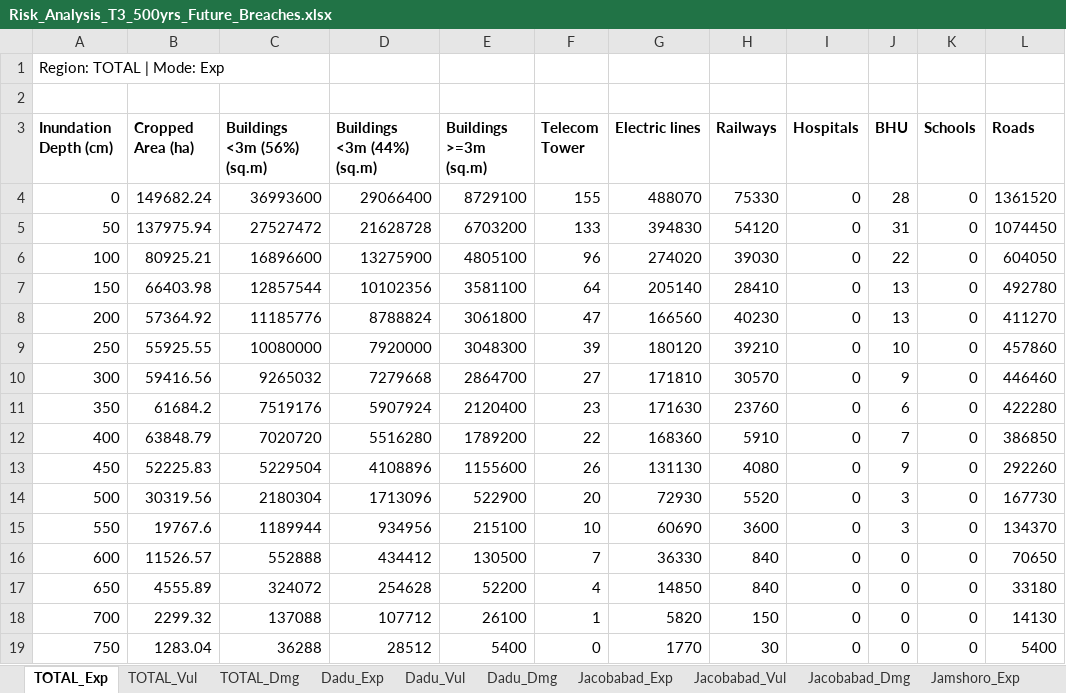
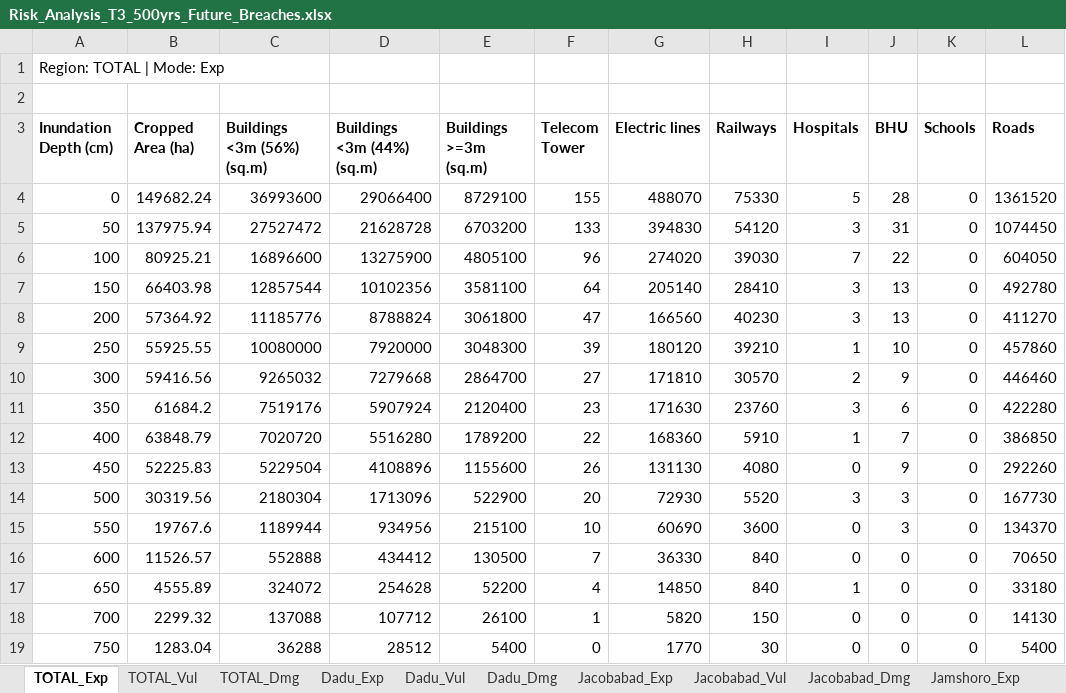
Before and after one commit to urabbani/floodrisk_sferp, an Excel workbook: risk/Risk_Analysis_T3_500yrs_Future_Breaches.xlsx, sheet TOTAL_Exp, drawn as a sheet; only a part is shown; values as stored, in another font and other column widths than the file's, no borders; the diff names each change by its address in the sheet, - before the commit and + after, or states it on an @@ line.

Commit message:
feat: add Hospitals to Risk Dashboard EAD display
Updates:
- Regenerated risk.json with hospital damage data from updated Excel files
- Added 'hospitals' to DISPLAY_ASSET_KEYS (schools excluded - unreliable)
- Updated EadBarChart to include hospitals in Facilities group

Hospital Damage Examples (Present Breaches):
- 500yr: $9.1M total (Qambar Shahdadkot: $6.4M highest)
- 100yr: $3.8M total
- 25yr: $1.7M total
- 10yr: $517K total

Note: Schools remain excluded due to unreliable data source.

```diff
--- a/risk/Risk_Analysis_T3_500yrs_Future_Breaches.xlsx (sheet TOTAL_Exp)
+++ b/risk/Risk_Analysis_T3_500yrs_Future_Breaches.xlsx (sheet TOTAL_Exp)
-I4 (Hospitals): 0
+I4 (Hospitals): 5
-I5 (Hospitals): 0
+I5 (Hospitals): 3
-I6 (Hospitals): 0
+I6 (Hospitals): 7
-I7:I8 (Hospitals): 0
+I7:I8 (Hospitals): 3
-I9 (Hospitals): 0
+I9 (Hospitals): 1
-I10 (Hospitals): 0
+I10 (Hospitals): 2
-I11 (Hospitals): 0
+I11 (Hospitals): 3
-I12 (Hospitals): 0
+I12 (Hospitals): 1
-I14 (Hospitals): 0
+I14 (Hospitals): 3
-I17 (Hospitals): 0
+I17 (Hospitals): 1
```
Also changed, not shown: sheet TOTAL_Vul, sheet TOTAL_Dmg, sheet Qambar Shahdadkot_Exp, sheet Qambar Shahdadkot_Vul, sheet Qambar Shahdadkot_Dmg, sheet Jamshoro_Exp, 9 more sheets, risk/Risk_Analysis_T3_500yrs_Future_Perfect.xlsx, risk/Risk_Analysis_T3_500yrs_Future_RedCapacity.xlsx, 42 other files.
